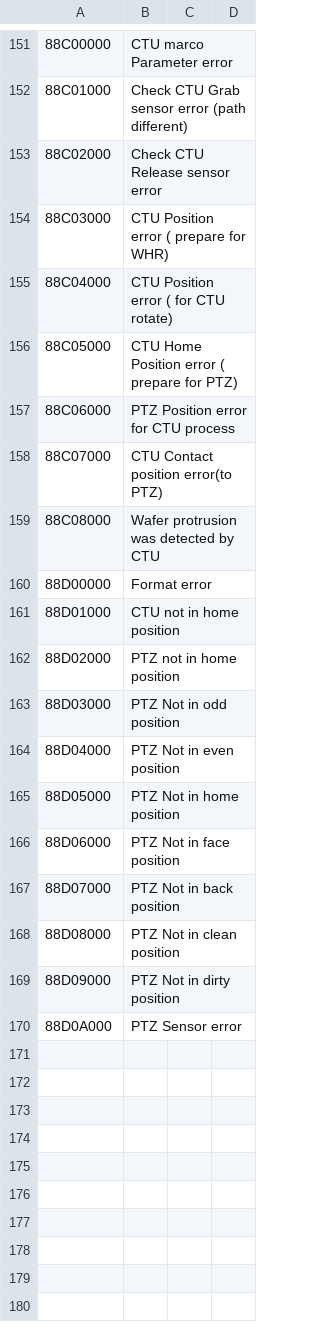
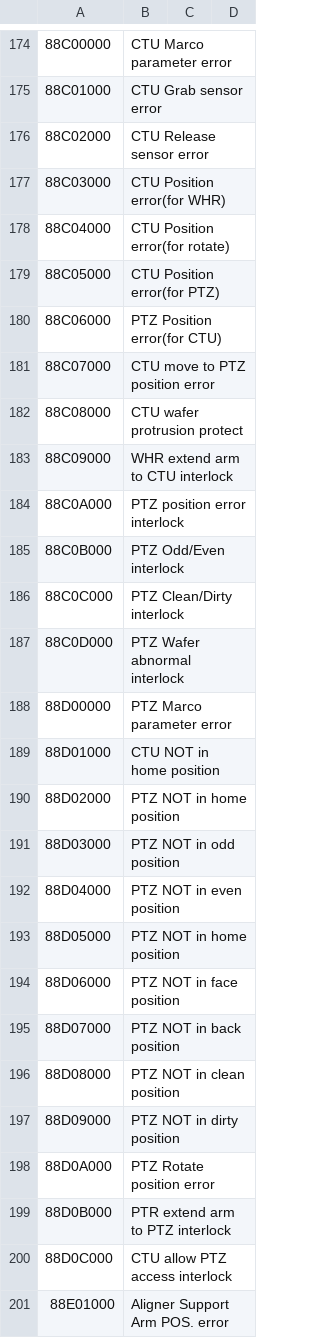
Before and after one commit to bookorz/WTS_Emulator, a CSV file: WTS_Emulator/error_code.csv, drawn as a sheet; only a part is shown, gaps mark what is left out; the diff covers the shown part only.

```diff
--- a/WTS_Emulator/error_code.csv
+++ b/WTS_Emulator/error_code.csv
@@ -151,20 +174,28 @@
-88C00000,CTU marco Parameter error
-88C01000,Check CTU Grab sensor error (path different)
-88C02000,Check CTU Release sensor error
-88C03000,CTU Position error ( prepare for WHR)
-88C04000,CTU Position error ( for CTU rotate)
-88C05000,CTU Home Position error ( prepare for PTZ)
-88C06000,PTZ Position error for CTU process
-88C07000,CTU  Contact position error(to PTZ)
-88C08000,Wafer protrusion was detected by CTU
-88D00000,Format error
-88D01000,CTU not in home position
-88D02000,PTZ not in home position
-88D03000,PTZ Not in odd position
-88D04000,PTZ Not in even position
-88D05000,PTZ Not in home position
-88D06000,PTZ Not in face position
-88D07000,PTZ Not in back position
-88D08000,PTZ Not in clean position
-88D09000,PTZ Not in dirty position
-88D0A000,PTZ Sensor error
+88C00000,CTU Marco parameter error
+88C01000,CTU Grab sensor error
+88C02000,CTU Release sensor error
+88C03000,CTU Position error(for WHR)
+88C04000,CTU Position error(for rotate)
+88C05000,CTU Position error(for PTZ)
+88C06000,PTZ Position error(for CTU)
+88C07000,CTU  move to PTZ position error
+88C08000,CTU wafer protrusion protect
+88C09000,WHR extend arm to CTU interlock
+88C0A000,PTZ position error interlock
+88C0B000,PTZ Odd/Even  interlock
+88C0C000,PTZ Clean/Dirty interlock
+88C0D000,PTZ Wafer abnormal interlock
+88D00000,PTZ Marco parameter error
+88D01000,CTU NOT in home position
+88D02000,PTZ NOT in home position
+88D03000,PTZ NOT in odd position
+88D04000,PTZ NOT in even position
+88D05000,PTZ NOT in home position
+88D06000,PTZ NOT in face position
+88D07000,PTZ NOT in back position
+88D08000,PTZ NOT in clean position
+88D09000,PTZ NOT in dirty position
+88D0A000,PTZ Rotate position error
+88D0B000,PTR extend arm to PTZ interlock
+88D0C000,CTU allow PTZ access interlock
+88E01000,Aligner Support Arm POS. error
```
Also changed, not shown: 25 added rows elsewhere in this file, WTS_Emulator/CTU_PTZ_IO_Name.csv, 4 other files.
